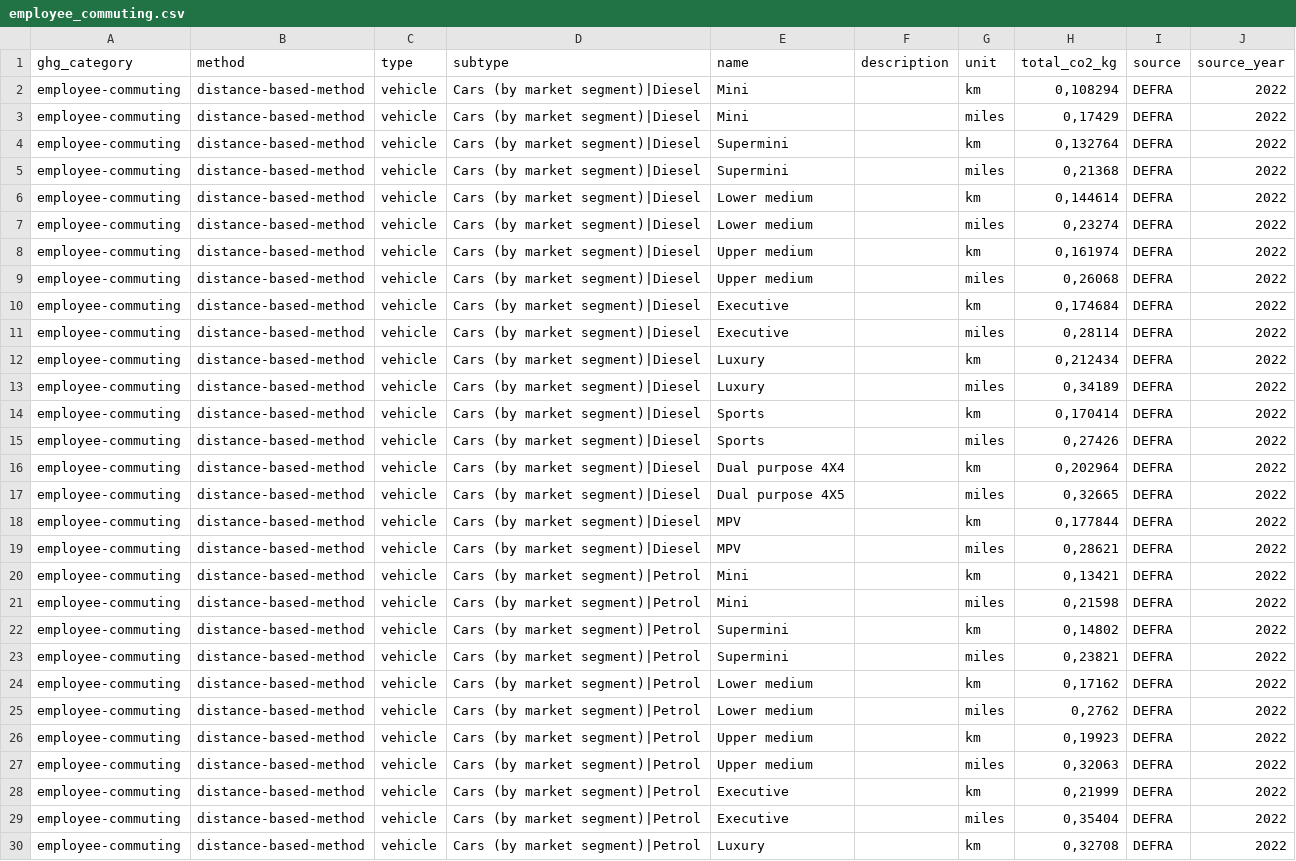
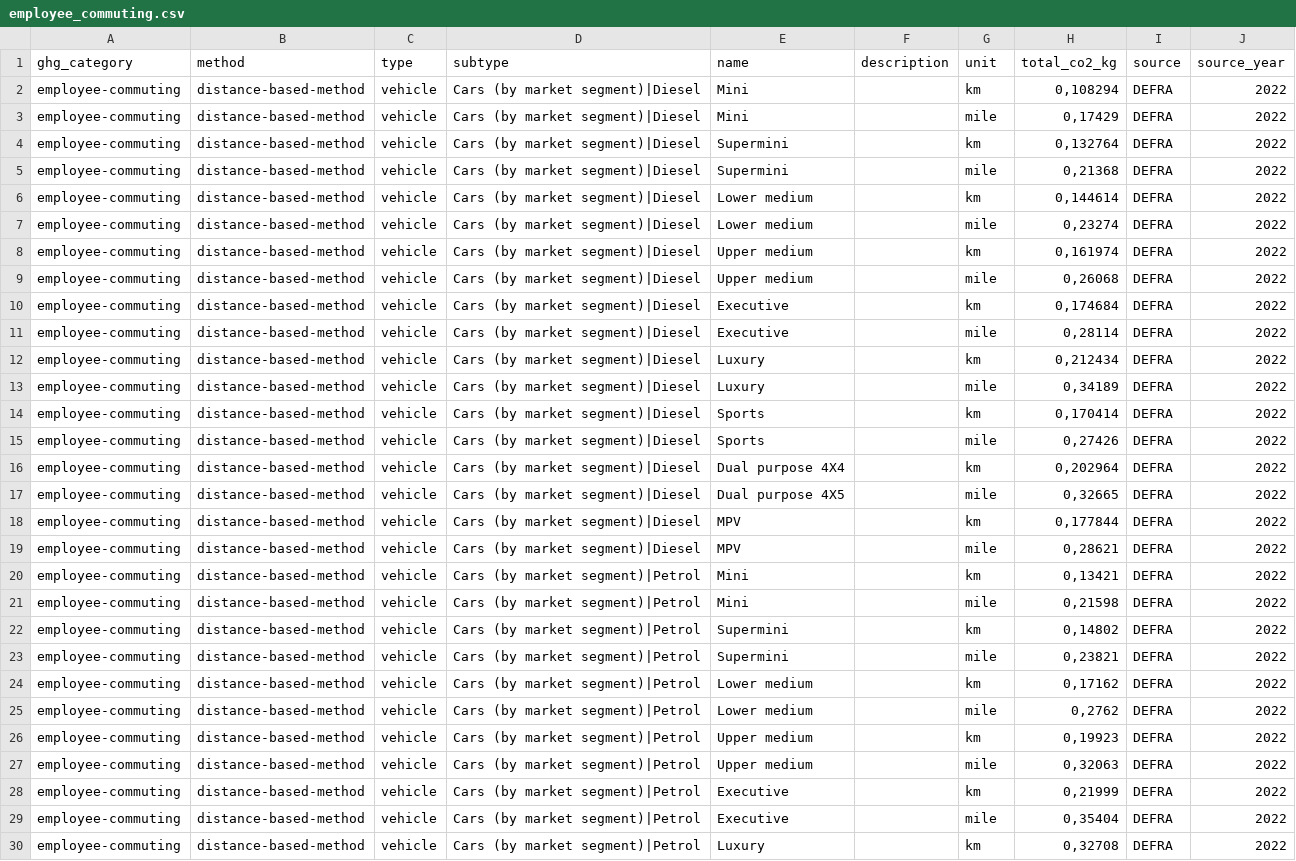
Before and after one commit to fingreen-ai/greenlang, a CSV file: datasets/ghg/scope_3/employee_commuting.csv, drawn as a sheet; only a part is shown; the diff covers the shown part only.

```diff
--- a/datasets/ghg/scope_3/employee_commuting.csv
+++ b/datasets/ghg/scope_3/employee_commuting.csv
@@ -2,29 +2,29 @@ ghg_category,method,type,subtype,name,description,unit,total_co2_kg,source,sourc
 employee-commuting,distance-based-method,vehicle,Cars (by market segment)|Diesel,Mini,,km,"0,108294",DEFRA,2022
-employee-commuting,distance-based-method,vehicle,Cars (by market segment)|Diesel,Mini,,miles,"0,17429",DEFRA,2022
+employee-commuting,distance-based-method,vehicle,Cars (by market segment)|Diesel,Mini,,mile,"0,17429",DEFRA,2022
 employee-commuting,distance-based-method,vehicle,Cars (by market segment)|Diesel,Supermini,,km,"0,132764",DEFRA,2022
-employee-commuting,distance-based-method,vehicle,Cars (by market segment)|Diesel,Supermini,,miles,"0,21368",DEFRA,2022
+employee-commuting,distance-based-method,vehicle,Cars (by market segment)|Diesel,Supermini,,mile,"0,21368",DEFRA,2022
 employee-commuting,distance-based-method,vehicle,Cars (by market segment)|Diesel,Lower medium,,km,"0,144614",DEFRA,2022
-employee-commuting,distance-based-method,vehicle,Cars (by market segment)|Diesel,Lower medium,,miles,"0,23274",DEFRA,2022
+employee-commuting,distance-based-method,vehicle,Cars (by market segment)|Diesel,Lower medium,,mile,"0,23274",DEFRA,2022
 employee-commuting,distance-based-method,vehicle,Cars (by market segment)|Diesel,Upper medium,,km,"0,161974",DEFRA,2022
-employee-commuting,distance-based-method,vehicle,Cars (by market segment)|Diesel,Upper medium,,miles,"0,26068",DEFRA,2022
+employee-commuting,distance-based-method,vehicle,Cars (by market segment)|Diesel,Upper medium,,mile,"0,26068",DEFRA,2022
 employee-commuting,distance-based-method,vehicle,Cars (by market segment)|Diesel,Executive,,km,"0,174684",DEFRA,2022
-employee-commuting,distance-based-method,vehicle,Cars (by market segment)|Diesel,Executive,,miles,"0,28114",DEFRA,2022
+employee-commuting,distance-based-method,vehicle,Cars (by market segment)|Diesel,Executive,,mile,"0,28114",DEFRA,2022
 employee-commuting,distance-based-method,vehicle,Cars (by market segment)|Diesel,Luxury,,km,"0,212434",DEFRA,2022
-employee-commuting,distance-based-method,vehicle,Cars (by market segment)|Diesel,Luxury,,miles,"0,34189",DEFRA,2022
+employee-commuting,distance-based-method,vehicle,Cars (by market segment)|Diesel,Luxury,,mile,"0,34189",DEFRA,2022
 employee-commuting,distance-based-method,vehicle,Cars (by market segment)|Diesel,Sports,,km,"0,170414",DEFRA,2022
-employee-commuting,distance-based-method,vehicle,Cars (by market segment)|Diesel,Sports,,miles,"0,27426",DEFRA,2022
+employee-commuting,distance-based-method,vehicle,Cars (by market segment)|Diesel,Sports,,mile,"0,27426",DEFRA,2022
 employee-commuting,distance-based-method,vehicle,Cars (by market segment)|Diesel,Dual purpose 4X4,,km,"0,202964",DEFRA,2022
-employee-commuting,distance-based-method,vehicle,Cars (by market segment)|Diesel,Dual purpose 4X5,,miles,"0,32665",DEFRA,2022
+employee-commuting,distance-based-method,vehicle,Cars (by market segment)|Diesel,Dual purpose 4X5,,mile,"0,32665",DEFRA,2022
 employee-commuting,distance-based-method,vehicle,Cars (by market segment)|Diesel,MPV,,km,"0,177844",DEFRA,2022
-employee-commuting,distance-based-method,vehicle,Cars (by market segment)|Diesel,MPV,,miles,"0,28621",DEFRA,2022
+employee-commuting,distance-based-method,vehicle,Cars (by market segment)|Diesel,MPV,,mile,"0,28621",DEFRA,2022
 employee-commuting,distance-based-method,vehicle,Cars (by market segment)|Petrol,Mini,,km,"0,13421",DEFRA,2022
-employee-commuting,distance-based-method,vehicle,Cars (by market segment)|Petrol,Mini,,miles,"0,21598",DEFRA,2022
+employee-commuting,distance-based-method,vehicle,Cars (by market segment)|Petrol,Mini,,mile,"0,21598",DEFRA,2022
 employee-commuting,distance-based-method,vehicle,Cars (by market segment)|Petrol,Supermini,,km,"0,14802",DEFRA,2022
-employee-commuting,distance-based-method,vehicle,Cars (by market segment)|Petrol,Supermini,,miles,"0,23821",DEFRA,2022
+employee-commuting,distance-based-method,vehicle,Cars (by market segment)|Petrol,Supermini,,mile,"0,23821",DEFRA,2022
 employee-commuting,distance-based-method,vehicle,Cars (by market segment)|Petrol,Lower medium,,km,"0,17162",DEFRA,2022
-employee-commuting,distance-based-method,vehicle,Cars (by market segment)|Petrol,Lower medium,,miles,"0,2762",DEFRA,2022
+employee-commuting,distance-based-method,vehicle,Cars (by market segment)|Petrol,Lower medium,,mile,"0,2762",DEFRA,2022
 employee-commuting,distance-based-method,vehicle,Cars (by market segment)|Petrol,Upper medium,,km,"0,19923",DEFRA,2022
-employee-commuting,distance-based-method,vehicle,Cars (by market segment)|Petrol,Upper medium,,miles,"0,32063",DEFRA,2022
+employee-commuting,distance-based-method,vehicle,Cars (by market segment)|Petrol,Upper medium,,mile,"0,32063",DEFRA,2022
 employee-commuting,distance-based-method,vehicle,Cars (by market segment)|Petrol,Executive,,km,"0,21999",DEFRA,2022
-employee-commuting,distance-based-method,vehicle,Cars (by market segment)|Petrol,Executive,,miles,"0,35404",DEFRA,2022
+employee-commuting,distance-based-method,vehicle,Cars (by market segment)|Petrol,Executive,,mile,"0,35404",DEFRA,2022
 employee-commuting,distance-based-method,vehicle,Cars (by market segment)|Petrol,Luxury,,km,"0,32708",DEFRA,2022
```
Also changed, not shown: 64 edited cells elsewhere in this file, datasets/ghg/scope_3/business_travels.csv, datasets/ghg/scope_3/fuel_and_energy_related_activities.csv.
